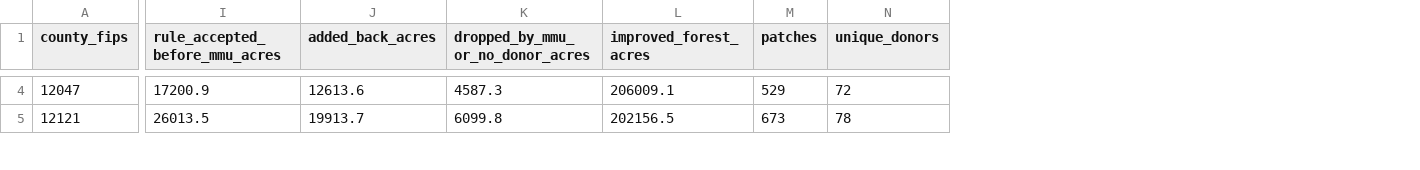
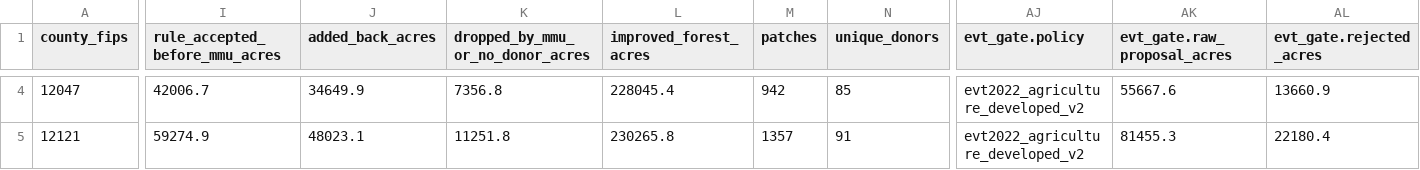
Before and after one commit to charlesmerritt/artemis-model, a CSV file: docs/improved-rasters-fl/data/county_summaries.csv, drawn as a sheet; only a part is shown, gaps mark what is left out; the diff covers the shown part only; the diff names each change by its address in the sheet, - before the commit and + after, or states it on an @@ line.

```diff
--- a/docs/improved-rasters-fl/data/county_summaries.csv
+++ b/docs/improved-rasters-fl/data/county_summaries.csv
+column AJ (evt_gate.policy), rows 4-5: evt2022_agriculture_developed_v2 | evt2022_agriculture_developed_v2
+column AK (evt_gate.raw_proposal_acres), rows 4-5: 55667.6 | 81455.3
+column AL (evt_gate.rejected_acres), rows 4-5: 13660.9 | 22180.4
-I4 (rule_accepted_before_mmu_acres): 17200.9
+I4 (rule_accepted_before_mmu_acres): 42006.7
-J4 (added_back_acres): 12613.6
+J4 (added_back_acres): 34649.9
-K4 (dropped_by_mmu_or_no_donor_acres): 4587.3
+K4 (dropped_by_mmu_or_no_donor_acres): 7356.8
-L4 (improved_forest_acres): 206009.1
+L4 (improved_forest_acres): 228045.4
-M4 (patches): 529
+M4 (patches): 942
-N4 (unique_donors): 72
+N4 (unique_donors): 85
-I5 (rule_accepted_before_mmu_acres): 26013.5
+I5 (rule_accepted_before_mmu_acres): 59274.9
-J5 (added_back_acres): 19913.7
+J5 (added_back_acres): 48023.1
-K5 (dropped_by_mmu_or_no_donor_acres): 6099.8
+K5 (dropped_by_mmu_or_no_donor_acres): 11251.8
-L5 (improved_forest_acres): 202156.5
+L5 (improved_forest_acres): 230265.8
-M5 (patches): 673
+M5 (patches): 1357
-N5 (unique_donors): 78
+N5 (unique_donors): 91
```
Also changed, not shown: 79 edited cells elsewhere in this file, docs/improved-rasters-fl/data/area_vs_fia.csv, docs/improved-rasters-fl/data/chip_sites.csv, 16 other files.
